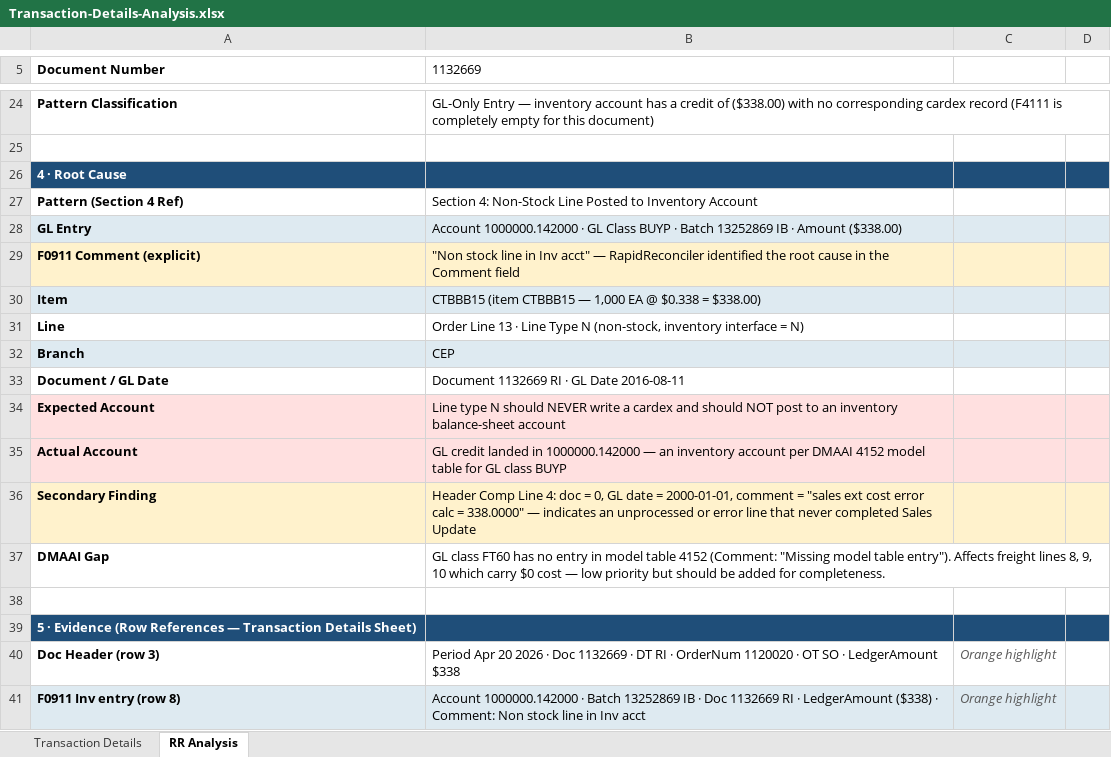
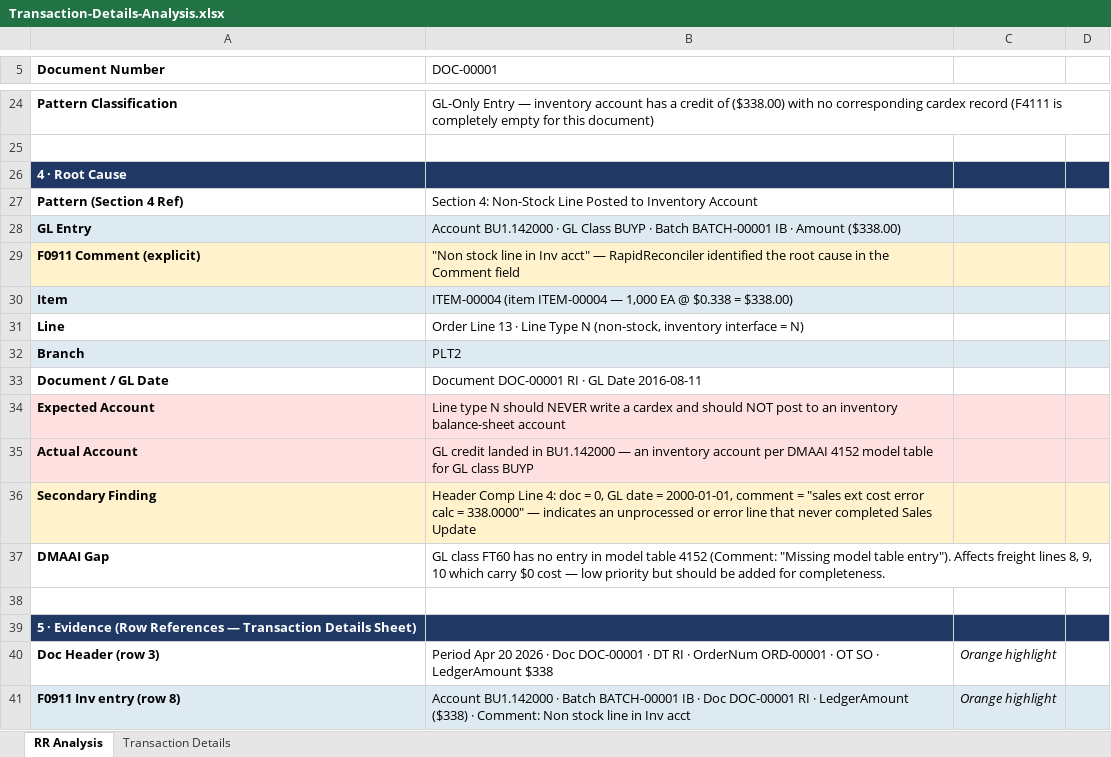
Before and after one commit to RapidReconciler/RapidReconciler-AI, an Excel workbook: Analysis Examples/Transaction-Details-Analysis.xlsx, sheet RR Analysis, drawn as a sheet; only a part is shown, gaps mark what is left out; values as stored, in another font and other column widths than the file's, no borders; the diff covers the shown part only; the diff names each change by its address in the sheet, - before the commit and + after, or states it on an @@ line.

```diff
--- a/Analysis Examples/Transaction-Details-Analysis.xlsx (sheet RR Analysis)
+++ b/Analysis Examples/Transaction-Details-Analysis.xlsx (sheet RR Analysis)
@@ sheet tab order changed: RR Analysis | Transaction Details @@
-B5: 1132669
+B5: DOC-00001
-B28 (DOC-00001): Account 1000000.142000 · GL Class BUYP · Batch 13252869 IB ·…
+B28 (DOC-00001): Account BU1.142000 · GL Class BUYP · Batch BATCH-00001 IB ·…
-B30 (DOC-00001): CTBBB15 (item CTBBB15 — 1,000…
+B30 (DOC-00001): ITEM-00004 (item ITEM-00004 — 1,000…
-B32 (DOC-00001): CEP
+B32 (DOC-00001): PLT2
-B33 (DOC-00001): Document 1132669 RI · GL Date 2016-08-11
+B33 (DOC-00001): Document DOC-00001 RI · GL Date 2016-08-11
-B35 (DOC-00001): …landed in 1000000.142000 — an…
+B35 (DOC-00001): …landed in BU1.142000 — an…
-B40 (DOC-00001): …· Doc 1132669 · DT RI · OrderNum 1120020 · OT…
+B40 (DOC-00001): …· Doc DOC-00001 · DT RI · OrderNum ORD-00001 · OT…
-C40:C41 text colour: #595959
+C40:C41 text colour: black
-B41 (DOC-00001): Account 1000000.142000 · Batch 13252869 IB · Doc 1132669 RI ·…
+B41 (DOC-00001): Account BU1.142000 · Batch BATCH-00001 IB · Doc DOC-00001 RI ·…
```
Also changed, not shown: 9 edited cells and cell formats elsewhere in this sheet, sheet Transaction Details, Analysis Examples/Account-Roll-Forward-Analysis.xlsx, Analysis Examples/DMAAI-Analysis.xlsx, 14 other files.
